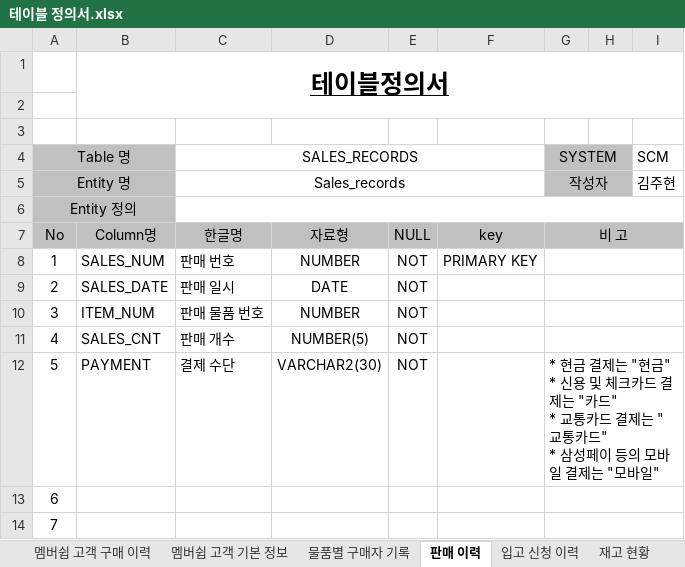
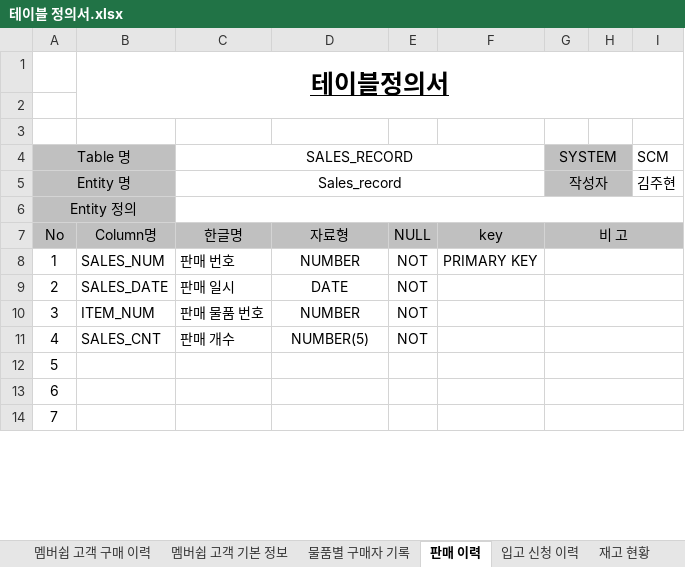
Before and after one commit to shadow98a/Juhyeontech-Store, an Excel workbook: documents/테이블 정의서.xlsx, sheet 판매 이력, drawn as a sheet; only a part is shown; values as stored, in another font and other column widths than the file's, no borders; ↵ is a line break in a cell; the diff names each change by its address in the sheet, - before the commit and + after, or states it on an @@ line.

```diff
--- a/documents/테이블 정의서.xlsx (sheet 판매 이력)
+++ b/documents/테이블 정의서.xlsx (sheet 판매 이력)
-C4: SALES_RECORDS
+C4: SALES_RECORD
-C5 (SALES_RECORD): Sales_records
+C5 (SALES_RECORD): Sales_record
-B12: PAYMENT
+B12: (empty)
-C12 (SALES_RECORD): 결제 수단
+C12 (SALES_RECORD): (empty)
-D12: VARCHAR2(30)
+D12: (empty)
-E12: NOT
+E12: (empty)
-G12 (SYSTEM): * 현금 결제는 "현금" ↵ * 신용 및 체크카드 결제는 "카드" ↵ * 교통카드 결제는 "교통카드" ↵ * 삼성페이 등의 모바일 결제는 "모바일"
+G12 (SYSTEM): (empty)
```
Also changed, not shown: sheet 물품별 구매자 기록, sheet 멤버쉽 고객 구매 이력, sheet 모든 상품 기본 정보, sheet 직원 기본 정보, sheet 멤버쉽 고객 기본 정보, sheet 재고 현황, 2 more sheets, other sheet tabs, documents/요구사항정의서.xlsx.
